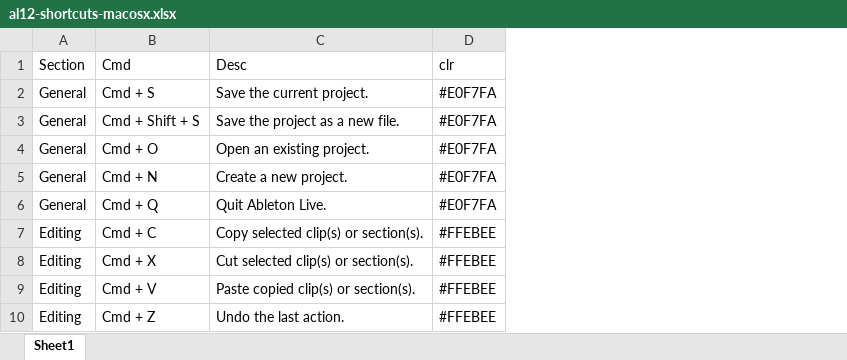
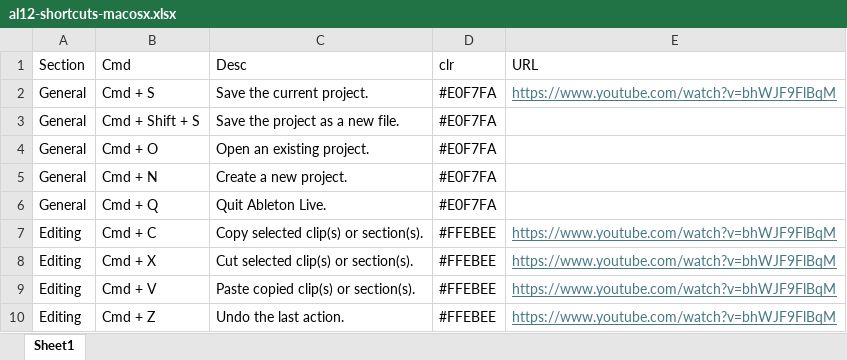
Before and after one commit to BadPharma/CheatSheet, an Excel workbook: test_sheets/audio/al12-shortcuts-macosx.xlsx, sheet Sheet1, drawn as a sheet; only a part is shown; values as stored, in another font and other column widths than the file's, no borders; the diff names each change by its address in the sheet, - before the commit and + after, or states it on an @@ line.

```diff
--- a/test_sheets/audio/al12-shortcuts-macosx.xlsx (sheet Sheet1)
+++ b/test_sheets/audio/al12-shortcuts-macosx.xlsx (sheet Sheet1)
+column E (URL), rows 2-10: https://www.youtube.com/watch?v=bhWJF9FlBqM |  |  |  |  | https://www.youtube.com/watch?v=bhWJF9FlBqM | https://www.youtube.com/watch?v=bhWJF9FlBqM | https://www.youtube.com/watch?v=bhWJF9FlBqM | https://www.youtube.com/watch?v=bhWJF9FlBqM
```
Also changed, not shown: 3 other files.
